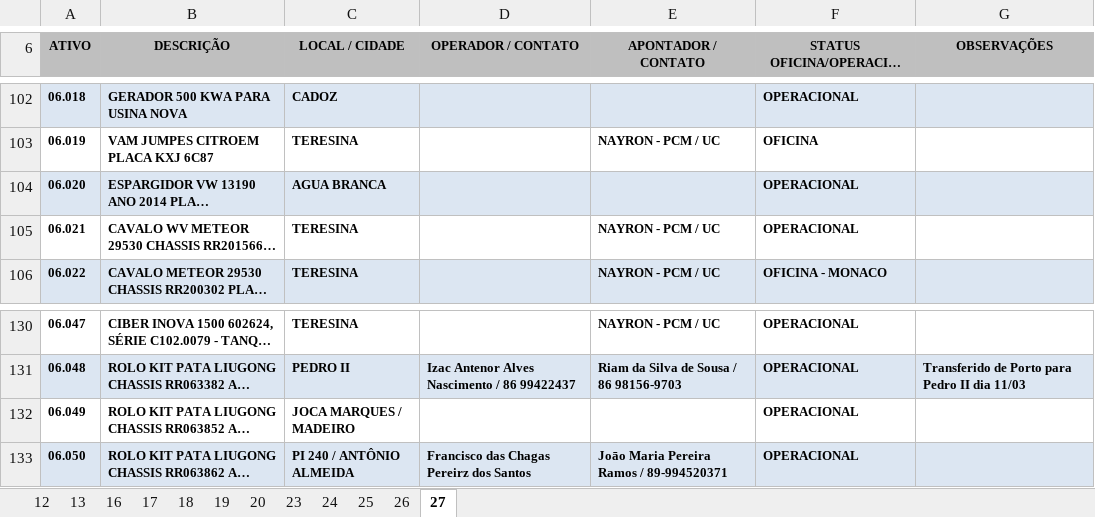
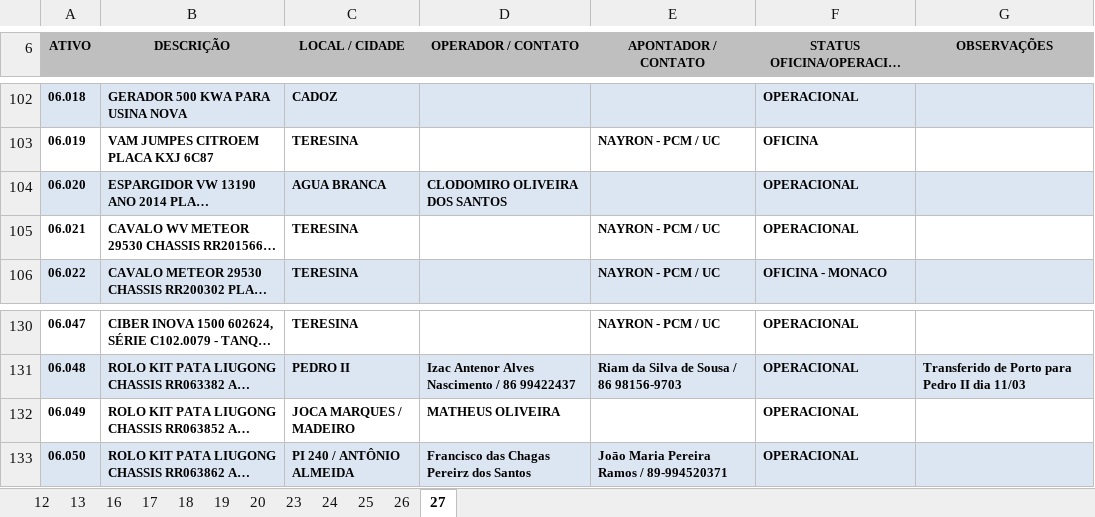
Before and after one commit to construtorapotyteresina-rgb/ConstrutoraPoty, an Excel workbook: FROTA POTY - CONFERENCIA DIARIA/CONFERENCIA_FROTA_MARÇO.2026.xlsx, sheet 27, drawn as a sheet; only a part is shown, gaps mark what is left out; long unchanged cells end in …; values as stored, in another font and other column widths than the file's, no borders; charts and pictures not drawn; the diff covers the shown part only; the diff names each change by its address in the sheet, - before the commit and + after, or states it on an @@ line.

```diff
--- a/FROTA POTY - CONFERENCIA DIARIA/CONFERENCIA_FROTA_MARÇO.2026.xlsx (sheet 27)
+++ b/FROTA POTY - CONFERENCIA DIARIA/CONFERENCIA_FROTA_MARÇO.2026.xlsx (sheet 27)
-D104 (OPERADOR / CONTATO): (empty)
+D104 (OPERADOR / CONTATO): CLODOMIRO OLIVEIRA DOS SANTOS
-D132 (OPERADOR / CONTATO): (empty)
+D132 (OPERADOR / CONTATO): MATHEUS OLIVEIRA
```
Also changed, not shown: 10 edited cells elsewhere in this sheet, HORAS_EXTRAS_FEVEREIRO_2026.xlsx, 16 other files.
